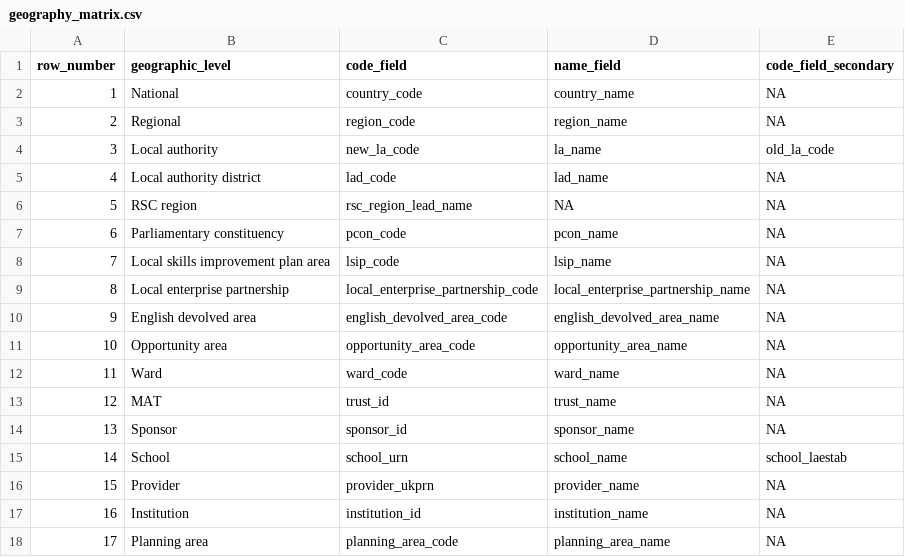
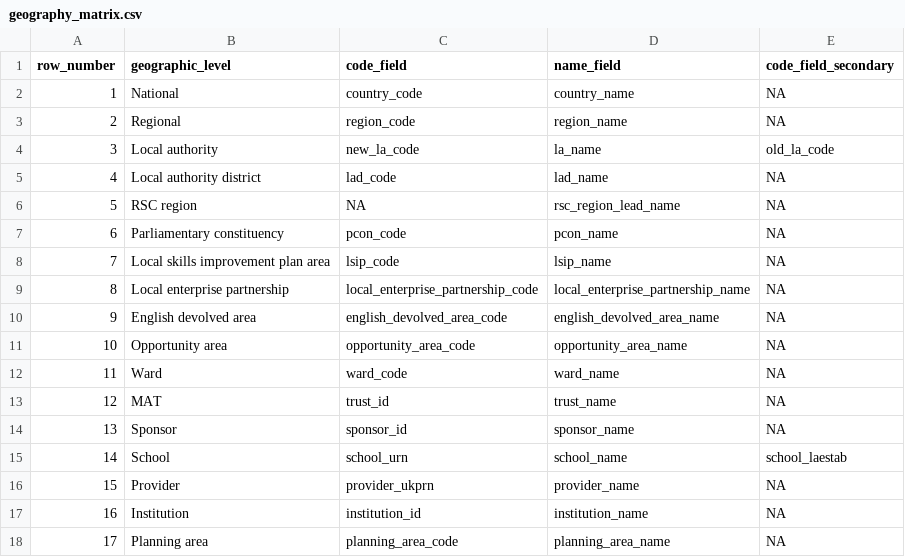
Before and after one commit to dfe-analytical-services/dfe-published-data-qa, a CSV file: data/geography_matrix.csv, drawn as a sheet.

Commit message:
fix rsc region lead name to be a name field

```diff
--- a/data/geography_matrix.csv
+++ b/data/geography_matrix.csv
@@ -5,3 +5,3 @@ row_number,geographic_level,code_field,name_field,code_field_secondary
 4,Local authority district,lad_code,lad_name,NA
-5,RSC region,rsc_region_lead_name,NA,NA
+5,RSC region,NA,rsc_region_lead_name,NA
 6,Parliamentary constituency,pcon_code,pcon_name,NA
```
